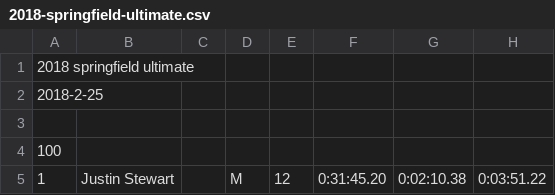
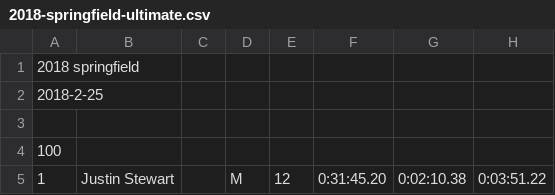
Before and after one commit to davidhanley/RaceScoring, a CSV file: data/2018-springfield-ultimate.csv, drawn as a sheet; only a part is shown; the diff names each change by its address in the sheet, - before the commit and + after, or states it on an @@ line.

Commit message:
fixed double scoring of springfield

```diff
--- a/data/2018-springfield-ultimate.csv
+++ b/data/2018-springfield-ultimate.csv
-A1: 2018 springfield ultimate
+A1: 2018 springfield
```
